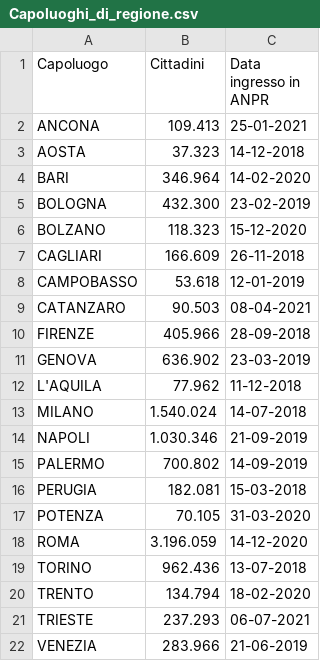
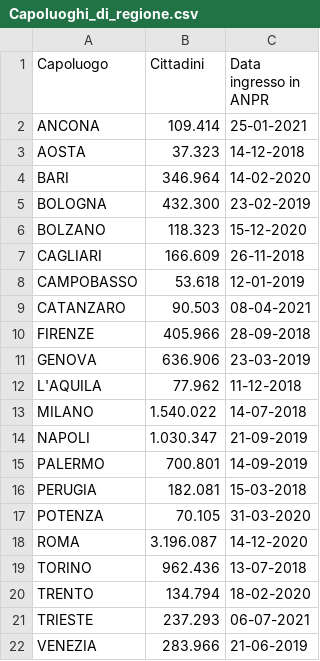
Before and after one commit to mfortini/opendata_backup, a CSV file: ANPR/AnprStatsWeb/Capoluoghi_di_regione.csv, drawn as a sheet.

Commit message:
AnprStatsWeb update

```diff
--- a/ANPR/AnprStatsWeb/Capoluoghi_di_regione.csv
+++ b/ANPR/AnprStatsWeb/Capoluoghi_di_regione.csv
@@ -1,3 +1,3 @@
 "Capoluogo";"Cittadini";"Data ingresso in ANPR"
-"ANCONA";"109.413";"25-01-2021"
+"ANCONA";"109.414";"25-01-2021"
 "AOSTA";"37.323";"14-12-2018"
@@ -10,10 +10,10 @@
 "FIRENZE";"405.966";"28-09-2018"
-"GENOVA";"636.902";"23-03-2019"
+"GENOVA";"636.906";"23-03-2019"
 "L'AQUILA";"77.962";"11-12-2018"
-"MILANO";"1.540.024";"14-07-2018"
-"NAPOLI";"1.030.346";"21-09-2019"
-"PALERMO";"700.802";"14-09-2019"
+"MILANO";"1.540.022";"14-07-2018"
+"NAPOLI";"1.030.347";"21-09-2019"
+"PALERMO";"700.801";"14-09-2019"
 "PERUGIA";"182.081";"15-03-2018"
 "POTENZA";"70.105";"31-03-2020"
-"ROMA";"3.196.059";"14-12-2020"
+"ROMA";"3.196.087";"14-12-2020"
 "TORINO";"962.436";"13-07-2018"
```
Also changed, not shown: ANPR/AnprStatsWeb/Distribuzione_per_regione.csv, ANPR/AnprStatsWeb/Report_nazionale.csv.
